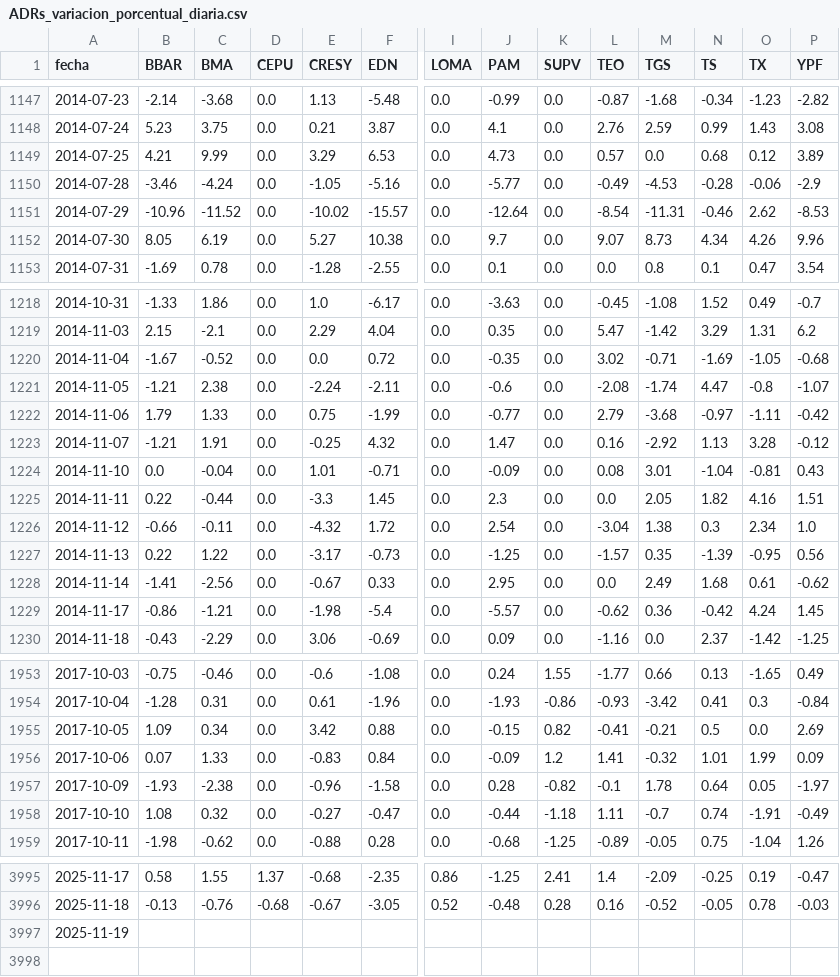
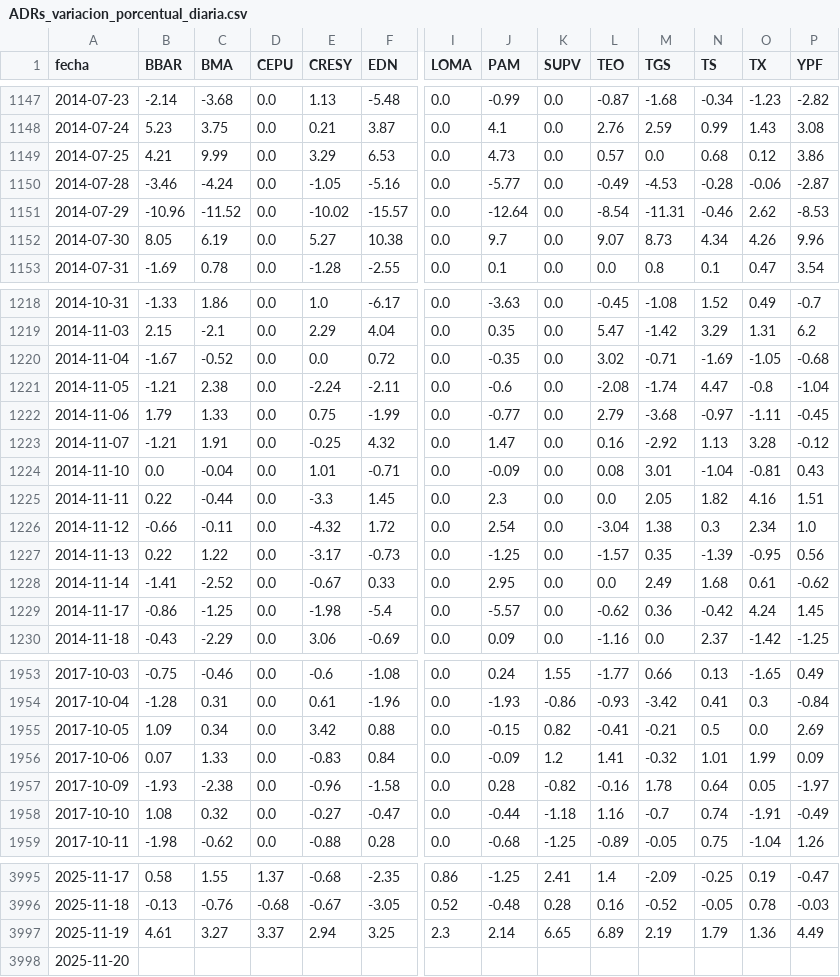
Before and after one commit to jesusrobles824/base-de-datos, a CSV file: ADRs_variacion_porcentual_diaria.csv, drawn as a sheet; only a part is shown, gaps mark what is left out; addresses are those after the commit; rows hold the shown columns only; the diff covers the shown part only; the diff names each change by its address in the sheet, - before the commit and + after, or states it on an @@ line.

```diff
--- a/ADRs_variacion_porcentual_diaria.csv
+++ b/ADRs_variacion_porcentual_diaria.csv
-P1149 (YPF): 3.89
+P1149 (YPF): 3.86
-P1150 (YPF): -2.9
+P1150 (YPF): -2.87
-P1221 (YPF): -1.07
+P1221 (YPF): -1.04
-P1222 (YPF): -0.42
+P1222 (YPF): -0.45
-C1228 (BMA): -2.56
+C1228 (BMA): -2.52
-C1229 (BMA): -1.21
+C1229 (BMA): -1.25
-L1957 (TEO): -0.1
+L1957 (TEO): -0.16
-L1958 (TEO): 1.11
+L1958 (TEO): 1.16
+row 3997: 2025-11-19 | 4.61 | 3.27 | 3.37 | 2.94 | 3.25 | 2.3 | 2.14 | 6.65 | 6.89 | 2.19 | 1.79 | 1.36 | 4.49
-A3998 (fecha): 2025-11-19
+A3998 (fecha): 2025-11-20
```
Also changed, not shown: 2 edited cells elsewhere in this file, Precios_ADRs.csv.
